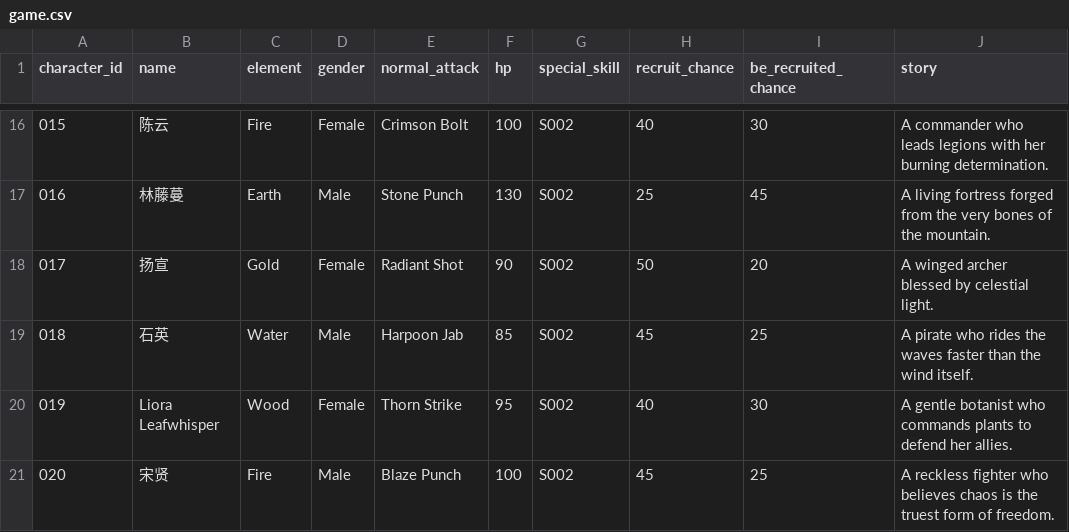
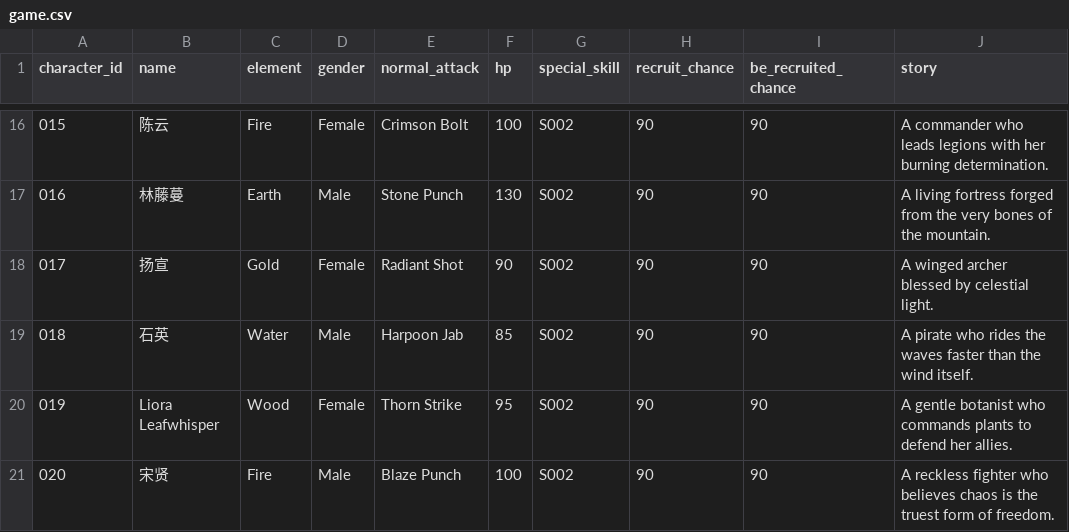
Before and after one commit to cheerzhang/view-tracker, a CSV file: game.csv, drawn as a sheet; only a part is shown, gaps mark what is left out; the diff covers the shown part only.

```diff
--- a/game.csv
+++ b/game.csv
@@ -16,6 +16,6 @@ character_id,name,element,gender,normal_attack,hp,special_skill,recruit_chance,b
-015,陈云,Fire,Female,Crimson Bolt,100,S002,40,30,A commander who leads legions with her burning determination.
-016,林藤蔓,Earth,Male,Stone Punch,130,S002,25,45,A living fortress forged from the very bones of the mountain.
-017,扬宣,Gold,Female,Radiant Shot,90,S002,50,20,A winged archer blessed by celestial light.
-018,石英,Water,Male,Harpoon Jab,85,S002,45,25,A pirate who rides the waves faster than the wind itself.
-019,Liora Leafwhisper,Wood,Female,Thorn Strike,95,S002,40,30,A gentle botanist who commands plants to defend her allies.
-020,宋贤,Fire,Male,Blaze Punch,100,S002,45,25,A reckless fighter who believes chaos is the truest form of freedom.
+015,陈云,Fire,Female,Crimson Bolt,100,S002,90,90,A commander who leads legions with her burning determination.
+016,林藤蔓,Earth,Male,Stone Punch,130,S002,90,90,A living fortress forged from the very bones of the mountain.
+017,扬宣,Gold,Female,Radiant Shot,90,S002,90,90,A winged archer blessed by celestial light.
+018,石英,Water,Male,Harpoon Jab,85,S002,90,90,A pirate who rides the waves faster than the wind itself.
+019,Liora Leafwhisper,Wood,Female,Thorn Strike,95,S002,90,90,A gentle botanist who commands plants to defend her allies.
+020,宋贤,Fire,Male,Blaze Punch,100,S002,90,90,A reckless fighter who believes chaos is the truest form of freedom.
```
Also changed, not shown: 32 edited cells elsewhere in this file, skills.csv.
